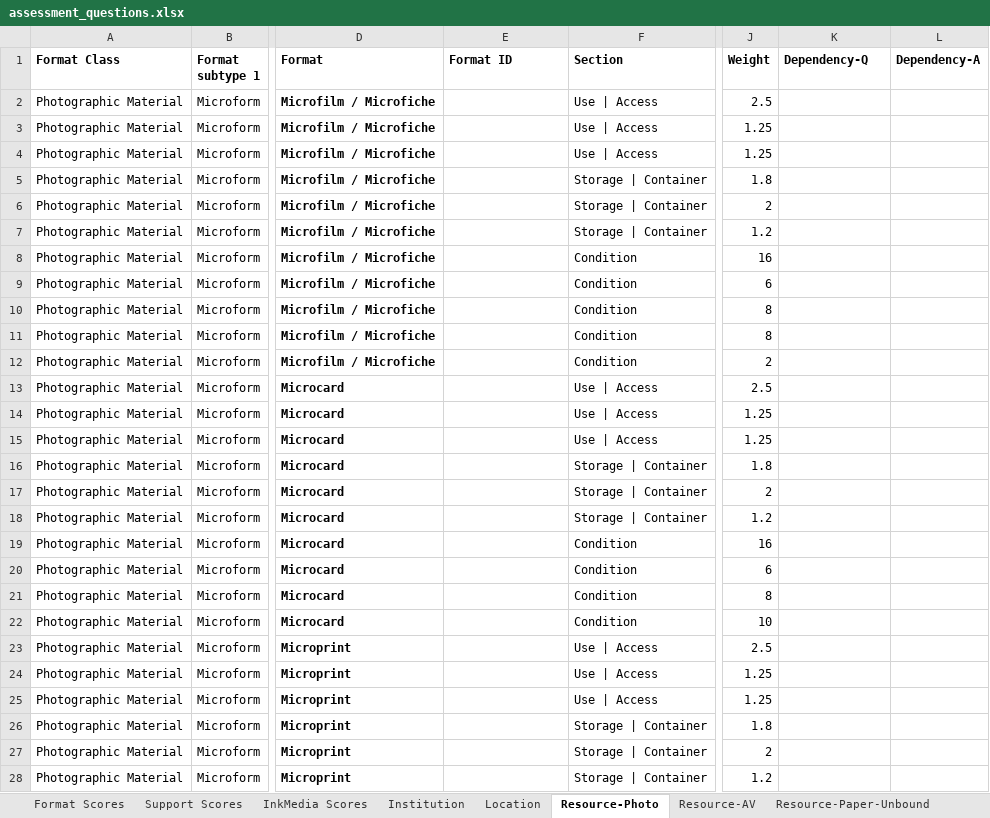
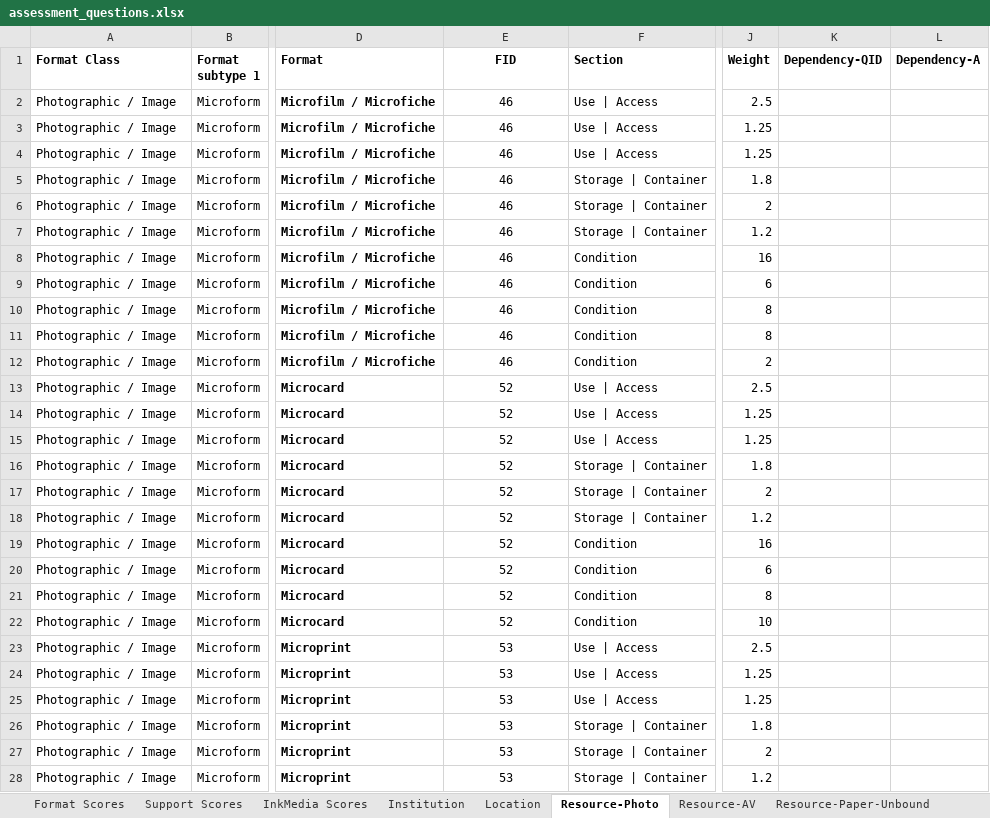
Before and after one commit to PresConsUIUC/PSAP, an Excel workbook: db/seed_data/assessment_questions.xlsx, sheet Resource-Photo, drawn as a sheet; only a part is shown, gaps mark what is left out; values as stored, in another font and other column widths than the file's, no borders; the diff covers the shown part only; the diff names each change by its address in the sheet, - before the commit and + after, or states it on an @@ line.

```diff
--- a/db/seed_data/assessment_questions.xlsx (sheet Resource-Photo)
+++ b/db/seed_data/assessment_questions.xlsx (sheet Resource-Photo)
-E1: Format ID
+E1: FID
-E1 alignment: left
+E1 alignment: center
-K1: Dependency-Q
+K1: Dependency-QID
-A2:A28 (Format Class): Photographic Material
+A2:A28 (Format Class): Photographic / Image
-E2:E12 (FID): (empty)
+E2:E12 (FID): 46
-E13:E22 (FID): (empty)
+E13:E22 (FID): 52
-E23:E28 (FID): (empty)
+E23:E28 (FID): 53
```
Also changed, not shown: 544 edited cells elsewhere in this sheet, sheet Resource-AV, sheet Resource-Paper-Unbound, sheet Format Scores, sheet Resource-Paper-Bound, 1 other file.
